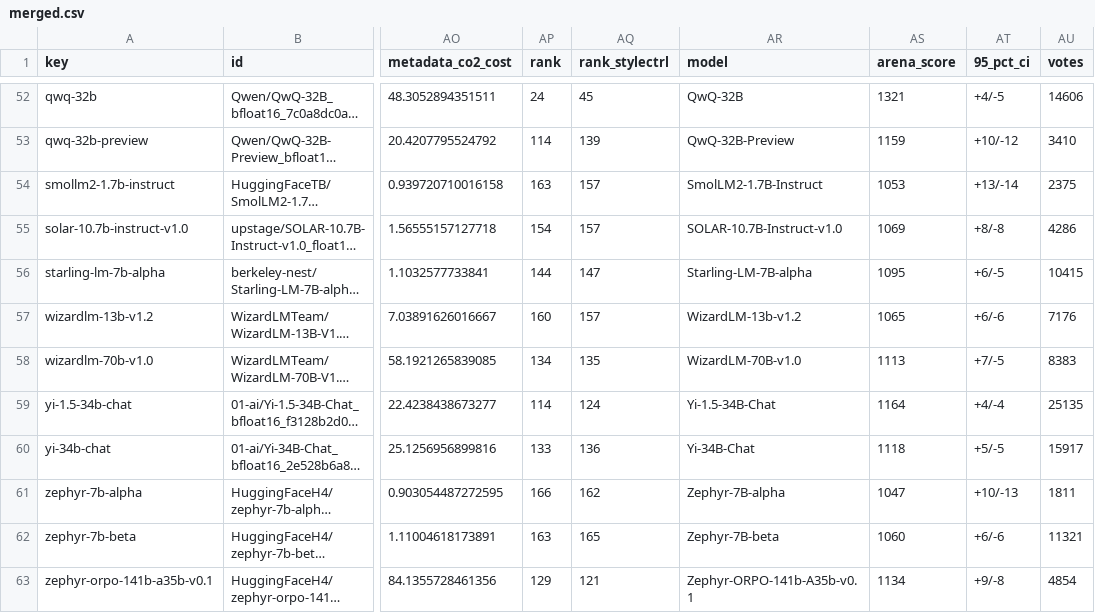
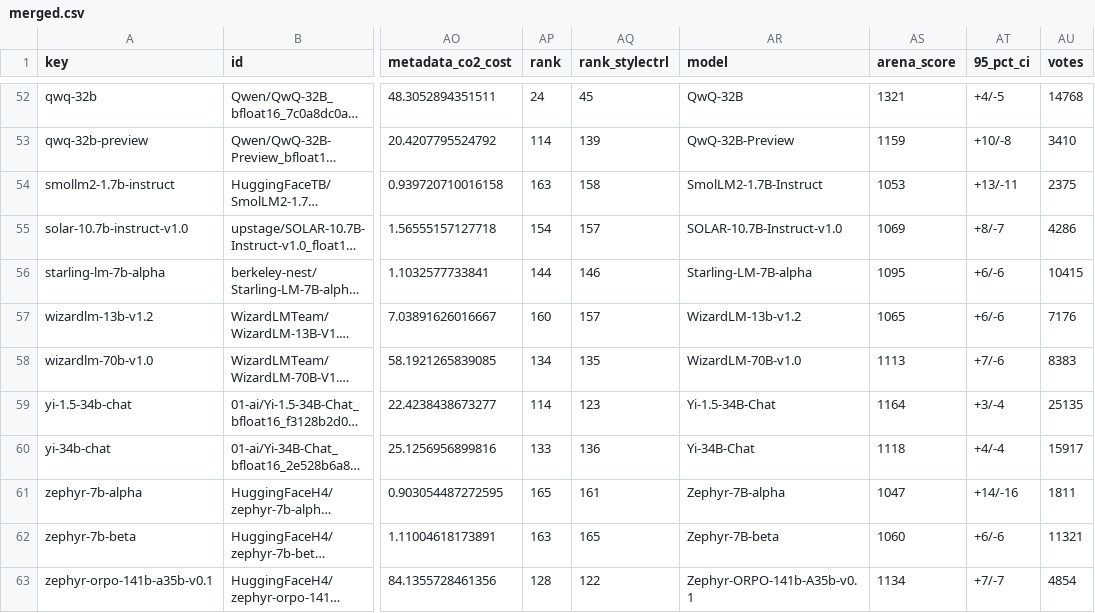
Before and after one commit to fboulnois/llm-leaderboard-csv, a CSV file: csv/merged.csv, drawn as a sheet; only a part is shown, gaps mark what is left out; long unchanged cells end in …; the diff covers the shown part only; the diff names each change by its address in the sheet, - before the commit and + after, or states it on an @@ line.

```diff
--- a/csv/merged.csv
+++ b/csv/merged.csv
-AU52 (votes): 14606
+AU52 (votes): 14768
-AT53 (95_pct_ci): +10/-12
+AT53 (95_pct_ci): +10/-8
-AQ54 (rank_stylectrl): 157
+AQ54 (rank_stylectrl): 158
-AT54 (95_pct_ci): +13/-14
+AT54 (95_pct_ci): +13/-11
-AT55 (95_pct_ci): +8/-8
+AT55 (95_pct_ci): +8/-7
-AQ56 (rank_stylectrl): 147
+AQ56 (rank_stylectrl): 146
-AT56 (95_pct_ci): +6/-5
+AT56 (95_pct_ci): +6/-6
-AT58 (95_pct_ci): +7/-5
+AT58 (95_pct_ci): +7/-6
-AQ59 (rank_stylectrl): 124
+AQ59 (rank_stylectrl): 123
-AT59 (95_pct_ci): +4/-4
+AT59 (95_pct_ci): +3/-4
-AT60 (95_pct_ci): +5/-5
+AT60 (95_pct_ci): +4/-4
-AP61 (rank): 166
+AP61 (rank): 165
-AQ61 (rank_stylectrl): 162
+AQ61 (rank_stylectrl): 161
-AT61 (95_pct_ci): +10/-13
+AT61 (95_pct_ci): +14/-16
-AP63 (rank): 129
+AP63 (rank): 128
-AQ63 (rank_stylectrl): 121
+AQ63 (rank_stylectrl): 122
-AT63 (95_pct_ci): +9/-8
+AT63 (95_pct_ci): +7/-7
```
Also changed, not shown: 78 edited cells elsewhere in this file, csv/lmsys.csv.
